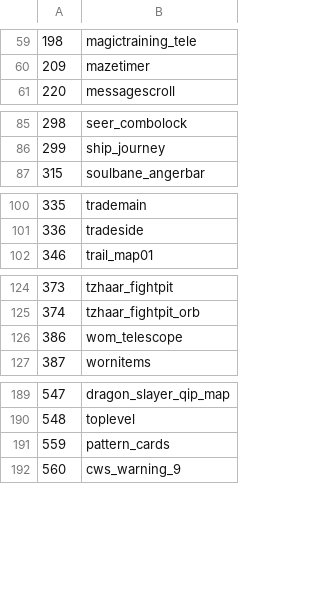
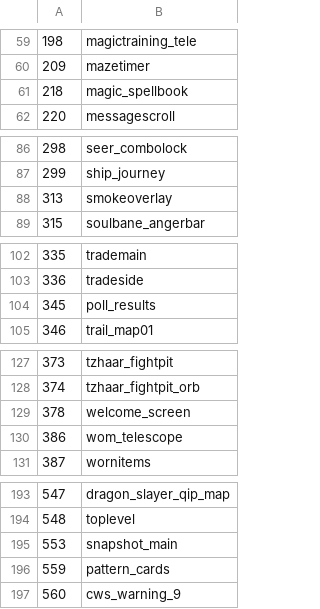
Before and after one commit to RuneStar/cs2, a TSV file: src/main/resources/org/runestar/cs2/interface-names.tsv, drawn as a sheet; only a part is shown, gaps mark what is left out; the diff covers the shown part only.

Commit message:
Add interface names

```diff
--- a/src/main/resources/org/runestar/cs2/interface-names.tsv
+++ b/src/main/resources/org/runestar/cs2/interface-names.tsv
@@ -60,2 +60,3 @@
 209	mazetimer
+218	magic_spellbook
 220	messagescroll
@@ -86,2 +87,3 @@
 299	ship_journey
+313	smokeoverlay
 315	soulbane_angerbar
@@ -101,2 +103,3 @@
 336	tradeside
+345	poll_results
 346	trail_map01
@@ -125,2 +128,3 @@
 374	tzhaar_fightpit_orb
+378	welcome_screen
 386	wom_telescope
@@ -190,2 +194,3 @@
 548	toplevel
+553	snapshot_main
 559	pattern_cards
```
Also changed, not shown: 1 added row elsewhere in this file.
